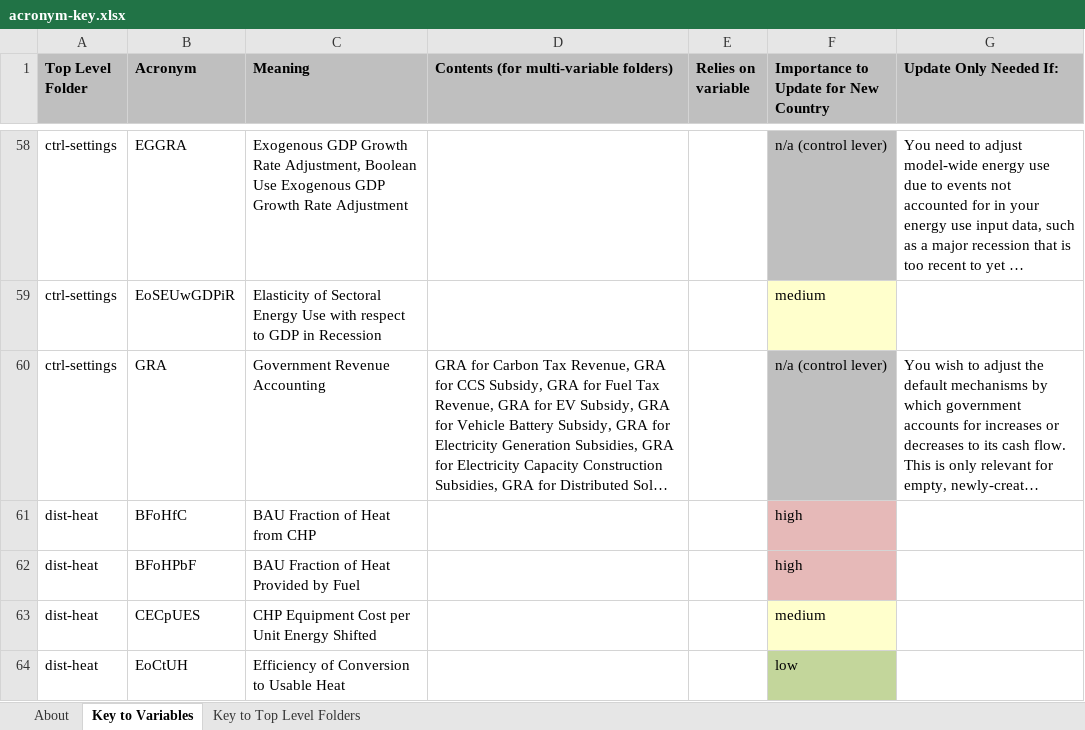
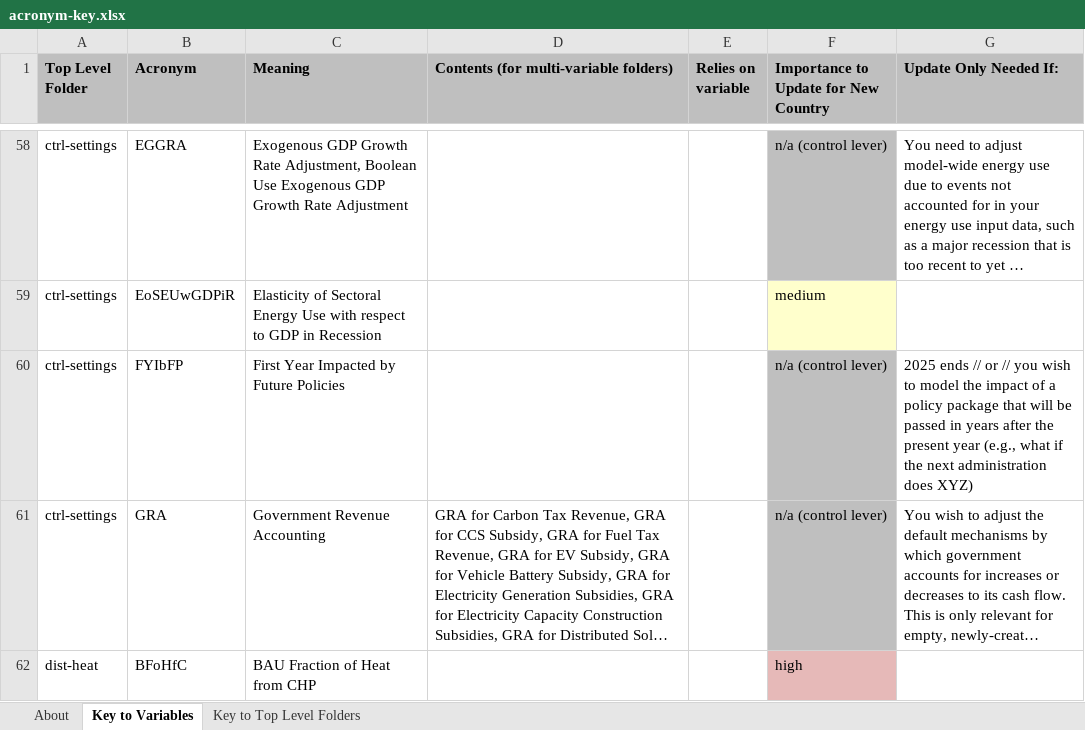
Before and after one commit to EnergyInnovation/eps-us, an Excel workbook: InputData/acronym-key.xlsx, sheet Key to Variables, drawn as a sheet; only a part is shown, gaps mark what is left out; the shorter side is filled out with more unchanged rows; long unchanged cells end in …; values as stored, in another font and other column widths than the file's, no borders; the diff names each change by its address in the sheet, - before the commit and + after, or states it on an @@ line.

Commit message:
Adds a calculation of the present value of future fuel costs for industrial producers, mapping FoPITY onto Future Years so producers have foresight of future policy impacts

```diff
--- a/InputData/acronym-key.xlsx (sheet Key to Variables)
+++ b/InputData/acronym-key.xlsx (sheet Key to Variables)
+row 60: ctrl-settings | FYIbFP | First Year Impacted by Future Policies |  |  | n/a (control lever) | 2025 ends // or // you wish to model the impact of a policy package that will be passed in years after the present year (e.g., what if the next administration does XYZ)
```
Also changed, not shown: 3 other files.
